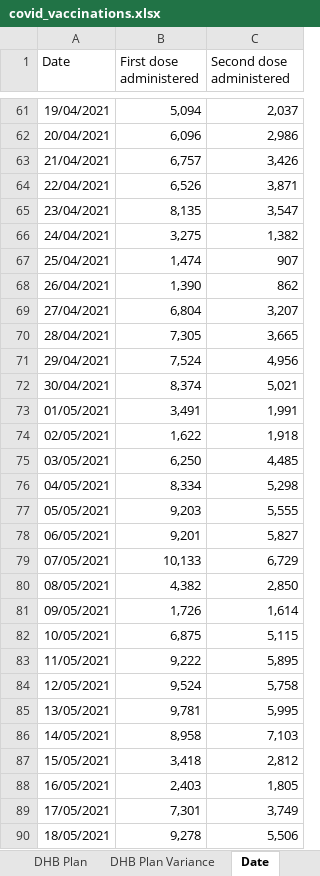
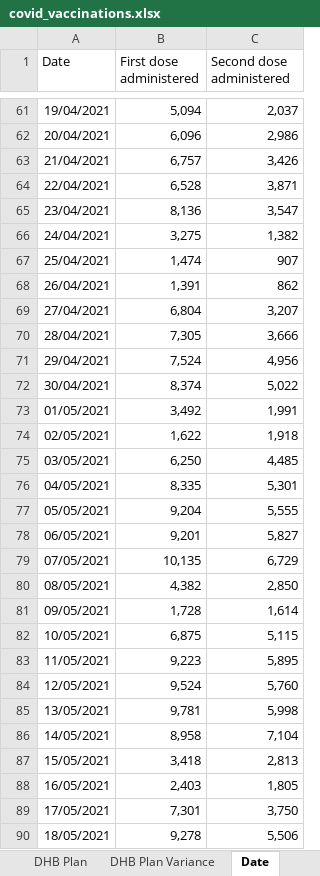
Before and after one commit to Mike-Honey/covid-19-nz-vaccinations, an Excel workbook: covid_vaccinations.xlsx, sheet Date, drawn as a sheet; only a part is shown, gaps mark what is left out; values as stored, in another font and other column widths than the file's, no borders; the diff covers the shown part only; the diff names each change by its address in the sheet, - before the commit and + after, or states it on an @@ line.

```diff
--- a/covid_vaccinations.xlsx (sheet Date)
+++ b/covid_vaccinations.xlsx (sheet Date)
-B64 (First dose administered): 6,526
+B64 (First dose administered): 6,528
-B65 (First dose administered): 8,135
+B65 (First dose administered): 8,136
-B68 (First dose administered): 1,390
+B68 (First dose administered): 1,391
-C70 (Second dose administered): 3,665
+C70 (Second dose administered): 3,666
-C72 (Second dose administered): 5,021
+C72 (Second dose administered): 5,022
-B73 (First dose administered): 3,491
+B73 (First dose administered): 3,492
-B76 (First dose administered): 8,334
+B76 (First dose administered): 8,335
-C76 (Second dose administered): 5,298
+C76 (Second dose administered): 5,301
-B77 (First dose administered): 9,203
+B77 (First dose administered): 9,204
-B79 (First dose administered): 10,133
+B79 (First dose administered): 10,135
-B81 (First dose administered): 1,726
+B81 (First dose administered): 1,728
-B83 (First dose administered): 9,222
+B83 (First dose administered): 9,223
-C84 (Second dose administered): 5,758
+C84 (Second dose administered): 5,760
-C85 (Second dose administered): 5,995
+C85 (Second dose administered): 5,998
-C86 (Second dose administered): 7,103
+C86 (Second dose administered): 7,104
-C87 (Second dose administered): 2,812
+C87 (Second dose administered): 2,813
-C89 (Second dose administered): 3,749
+C89 (Second dose administered): 3,750
```
Also changed, not shown: 8 added rows and 184 edited cells elsewhere in this sheet, sheet DHBofResidence by ethnicity, sheet Group by DHBOfService, sheet DHB Plan Variance, sheet Cumulative, sheet Workforce, sheet HSU Population, 2 more sheets, 2 other files.
